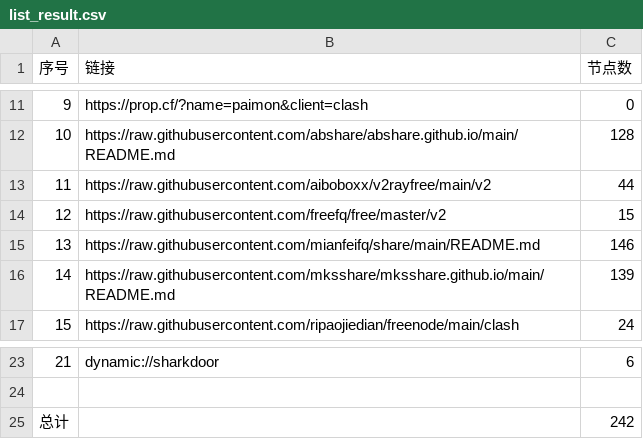
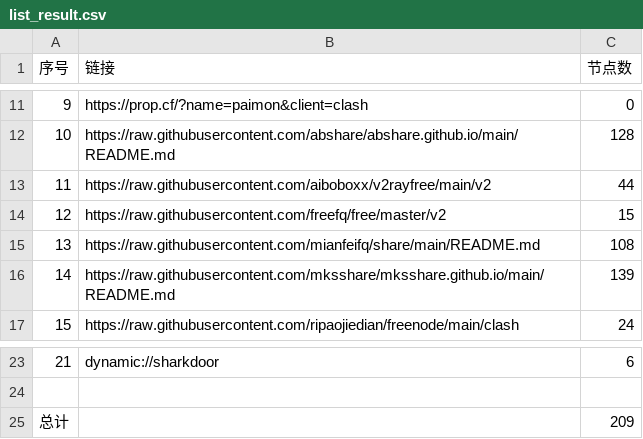
Before and after one commit to yaney01/NoMoreWalls, a CSV file: list_result.csv, drawn as a sheet; only a part is shown, gaps mark what is left out.

```diff
--- a/list_result.csv
+++ b/list_result.csv
@@ -14,3 +14,3 @@
 12,https://raw.githubusercontent.com/freefq/free/master/v2,15
-13,https://raw.githubusercontent.com/mianfeifq/share/main/README.md,146
+13,https://raw.githubusercontent.com/mianfeifq/share/main/README.md,108
 14,https://raw.githubusercontent.com/mksshare/mksshare.github.io/main/README.md,139
@@ -24,2 +24,2 @@
 
-总计,,242
+总计,,209
```
Also changed, not shown: 12 other files.
